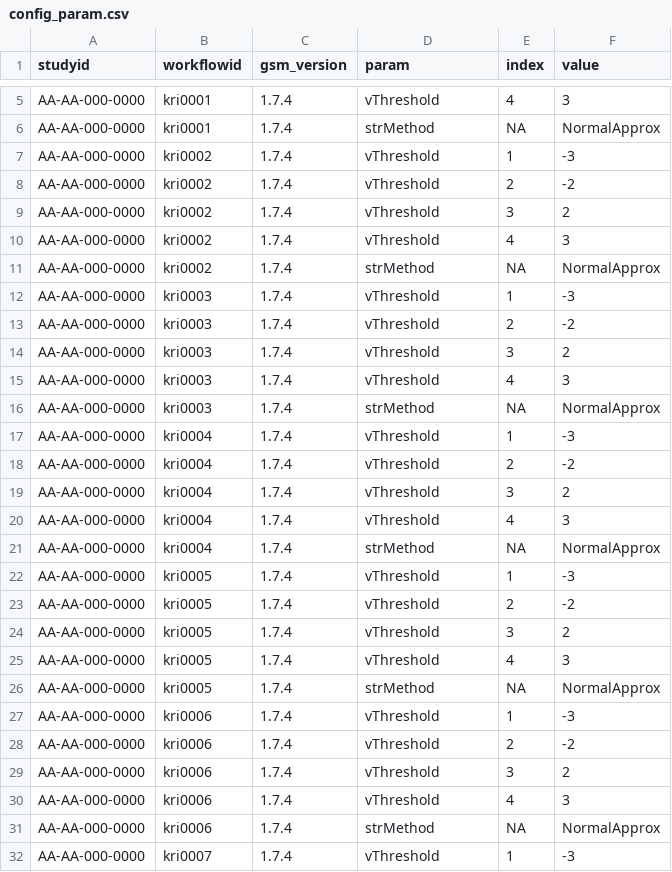
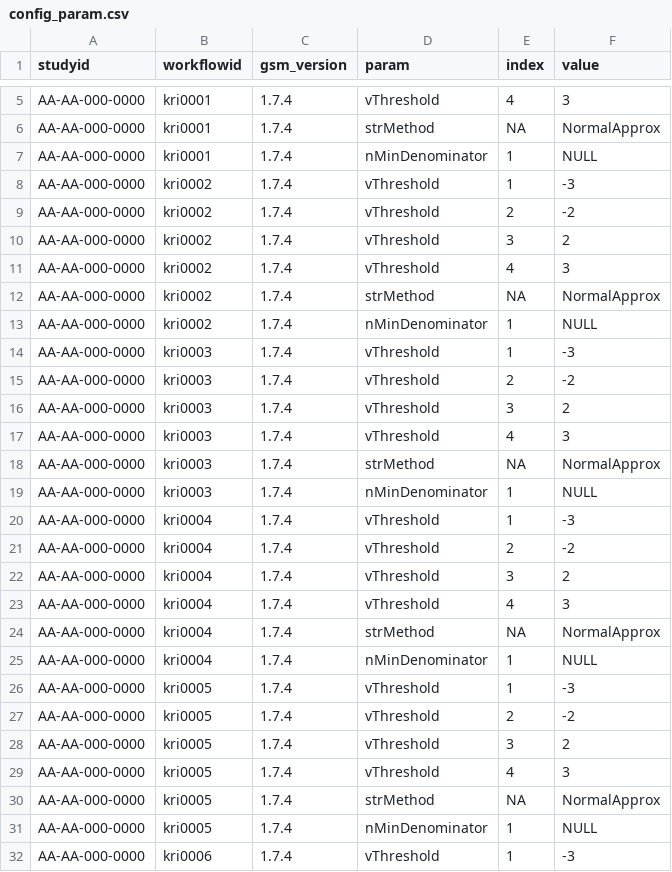
Before and after one commit to Gilead-BioStats/gsm, a CSV file: data-raw/config_param.csv, drawn as a sheet; only a part is shown, gaps mark what is left out; the shorter side is filled out with more unchanged rows; the diff covers the shown part only.

Commit message:
Added nMinDenominator

```diff
--- a/data-raw/config_param.csv
+++ b/data-raw/config_param.csv
@@ -6,0 +7 @@
+AA-AA-000-0000,kri0001,1.7.4,nMinDenominator,1,NULL
@@ -11,0 +13 @@
+AA-AA-000-0000,kri0002,1.7.4,nMinDenominator,1,NULL
@@ -16,0 +19 @@
+AA-AA-000-0000,kri0003,1.7.4,nMinDenominator,1,NULL
@@ -21,0 +25 @@
+AA-AA-000-0000,kri0004,1.7.4,nMinDenominator,1,NULL
@@ -26,0 +31 @@
+AA-AA-000-0000,kri0005,1.7.4,nMinDenominator,1,NULL
```
Also changed, not shown: 19 added rows elsewhere in this file, data-raw/meta_param.csv.
